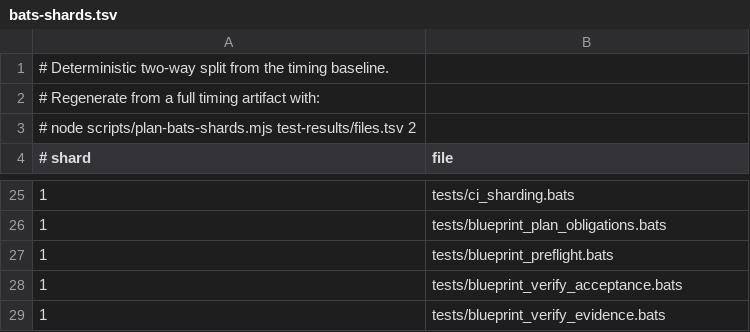
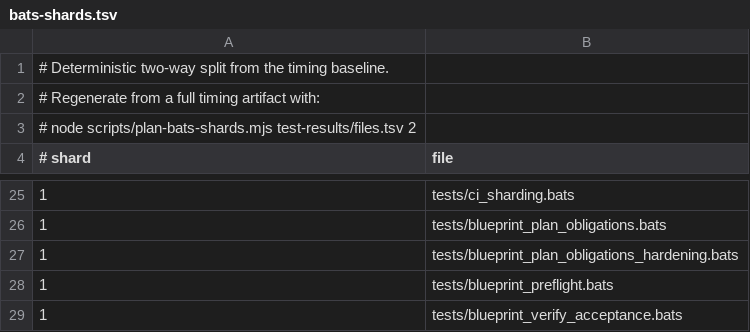
Before and after one commit to frederik-schmittel/repomethod, a TSV file: .github/ci/bats-shards.tsv, drawn as a sheet; only a part is shown, gaps mark what is left out; the shorter side is filled out with more unchanged rows.

Commit message:
ci: register plan obligation hardening tests

```diff
--- a/.github/ci/bats-shards.tsv
+++ b/.github/ci/bats-shards.tsv
@@ -26,2 +26,3 @@
 1	tests/blueprint_plan_obligations.bats
+1	tests/blueprint_plan_obligations_hardening.bats
 1	tests/blueprint_preflight.bats
```
